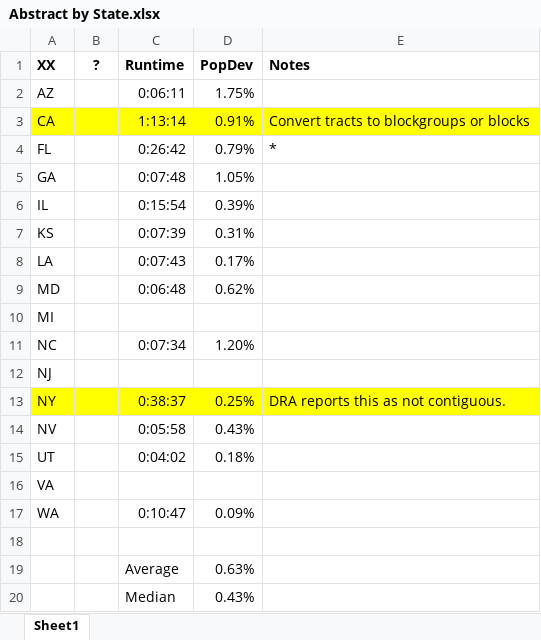
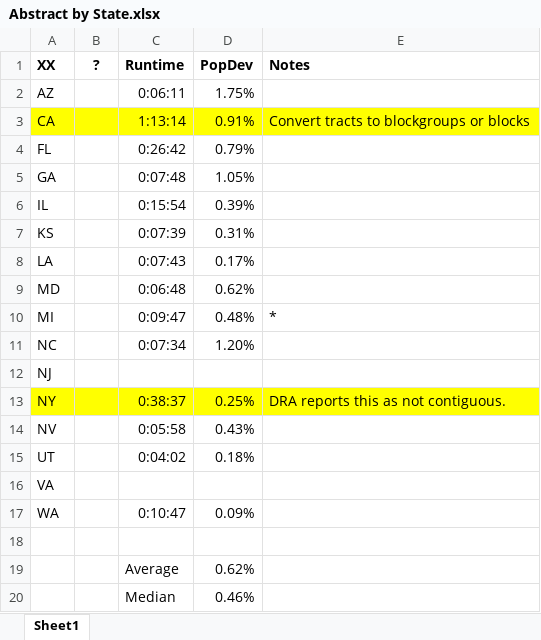
Before and after one commit to alecramsay/baseline, an Excel workbook: maps/Abstract by State.xlsx, sheet Sheet1, drawn as a sheet; values as stored, in another font and other column widths than the file's, no borders; the diff names each change by its address in the sheet, - before the commit and + after, or states it on an @@ line.

```diff
--- a/maps/Abstract by State.xlsx (sheet Sheet1)
+++ b/maps/Abstract by State.xlsx (sheet Sheet1)
-E4 (Notes): *
+E4 (Notes): (empty)
-C10 (Runtime): (empty)
+C10 (Runtime): 0:09:47
-D10 (PopDev): (empty)
+D10 (PopDev): 0.48%
-E10 (Notes): (empty)
+E10 (Notes): *
-D19 (PopDev): 0.63%
+D19 (PopDev): 0.62%
-D20 (PopDev): 0.43%
+D20 (PopDev): 0.46%
```
Also changed, not shown: maps/MI/MI20C_candidates.xlsx, 7 other files.
